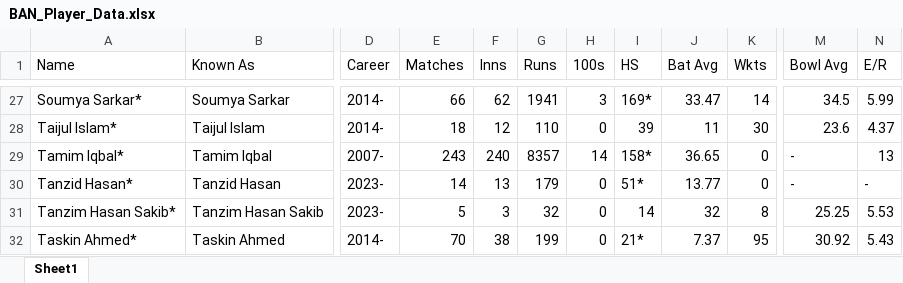
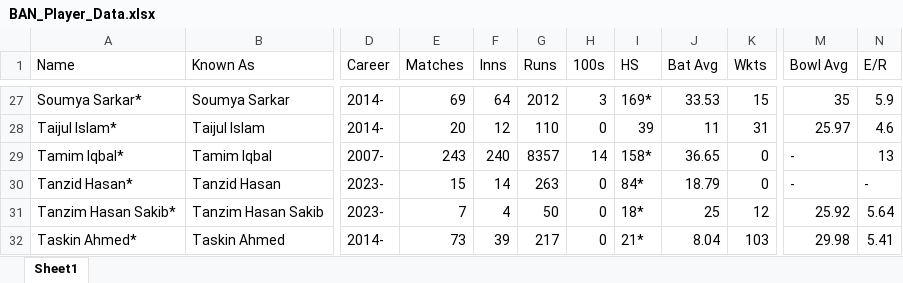
Before and after one commit to MRPrayh/MatchConRep, an Excel workbook: BAN_Player_Data.xlsx, sheet Sheet1, drawn as a sheet; only a part is shown, gaps mark what is left out; values as stored, in another font and other column widths than the file's, no borders; the diff covers the shown part only; the diff names each change by its address in the sheet, - before the commit and + after, or states it on an @@ line.

```diff
--- a/BAN_Player_Data.xlsx (sheet Sheet1)
+++ b/BAN_Player_Data.xlsx (sheet Sheet1)
-E27 (Matches): 66
+E27 (Matches): 69
-F27 (Inns): 62
+F27 (Inns): 64
-G27 (Runs): 1941
+G27 (Runs): 2012
-J27 (Bat Avg): 33.47
+J27 (Bat Avg): 33.53
-K27 (Wkts): 14
+K27 (Wkts): 15
-M27 (Bowl Avg): 34.5
+M27 (Bowl Avg): 35
-N27 (E/R): 5.99
+N27 (E/R): 5.9
-E28 (Matches): 18
+E28 (Matches): 20
-K28 (Wkts): 30
+K28 (Wkts): 31
-M28 (Bowl Avg): 23.6
+M28 (Bowl Avg): 25.97
-N28 (E/R): 4.37
+N28 (E/R): 4.6
-E30 (Matches): 14
+E30 (Matches): 15
-F30 (Inns): 13
+F30 (Inns): 14
-G30 (Runs): 179
+G30 (Runs): 263
-I30 (HS): 51*
+I30 (HS): 84*
-J30 (Bat Avg): 13.77
+J30 (Bat Avg): 18.79
-E31 (Matches): 5
+E31 (Matches): 7
-F31 (Inns): 3
+F31 (Inns): 4
-G31 (Runs): 32
+G31 (Runs): 50
-I31 (HS): 14
+I31 (HS): 18*
-J31 (Bat Avg): 32
+J31 (Bat Avg): 25
-K31 (Wkts): 8
+K31 (Wkts): 12
-M31 (Bowl Avg): 25.25
+M31 (Bowl Avg): 25.92
-N31 (E/R): 5.53
+N31 (E/R): 5.64
-E32 (Matches): 70
+E32 (Matches): 73
-F32 (Inns): 38
+F32 (Inns): 39
-G32 (Runs): 199
+G32 (Runs): 217
-J32 (Bat Avg): 7.37
+J32 (Bat Avg): 8.04
-K32 (Wkts): 95
+K32 (Wkts): 103
-M32 (Bowl Avg): 30.92
+M32 (Bowl Avg): 29.98
-N32 (E/R): 5.43
+N32 (E/R): 5.41
```
Also changed, not shown: 52 edited cells elsewhere in this sheet, AFG_Player_Data.xlsx, AUS_Player_Data.xlsx, 7 other files.
